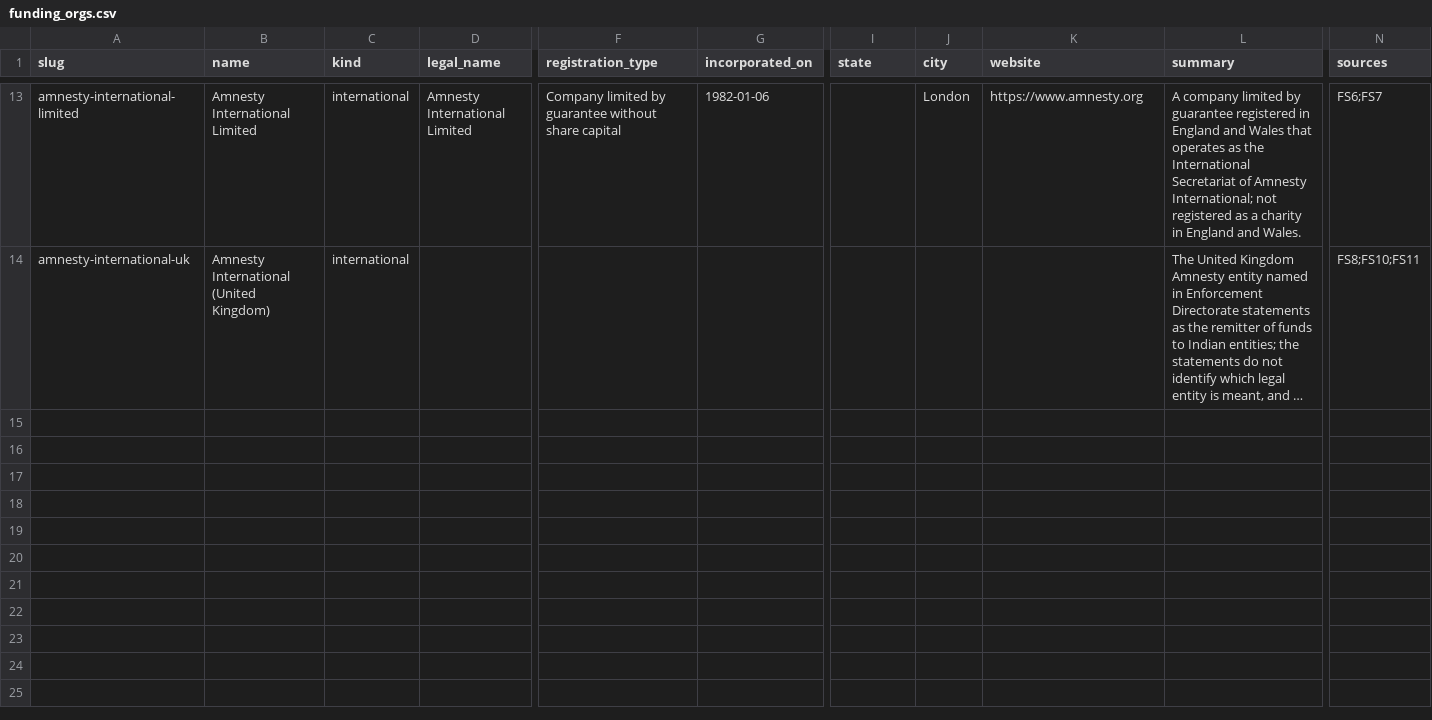
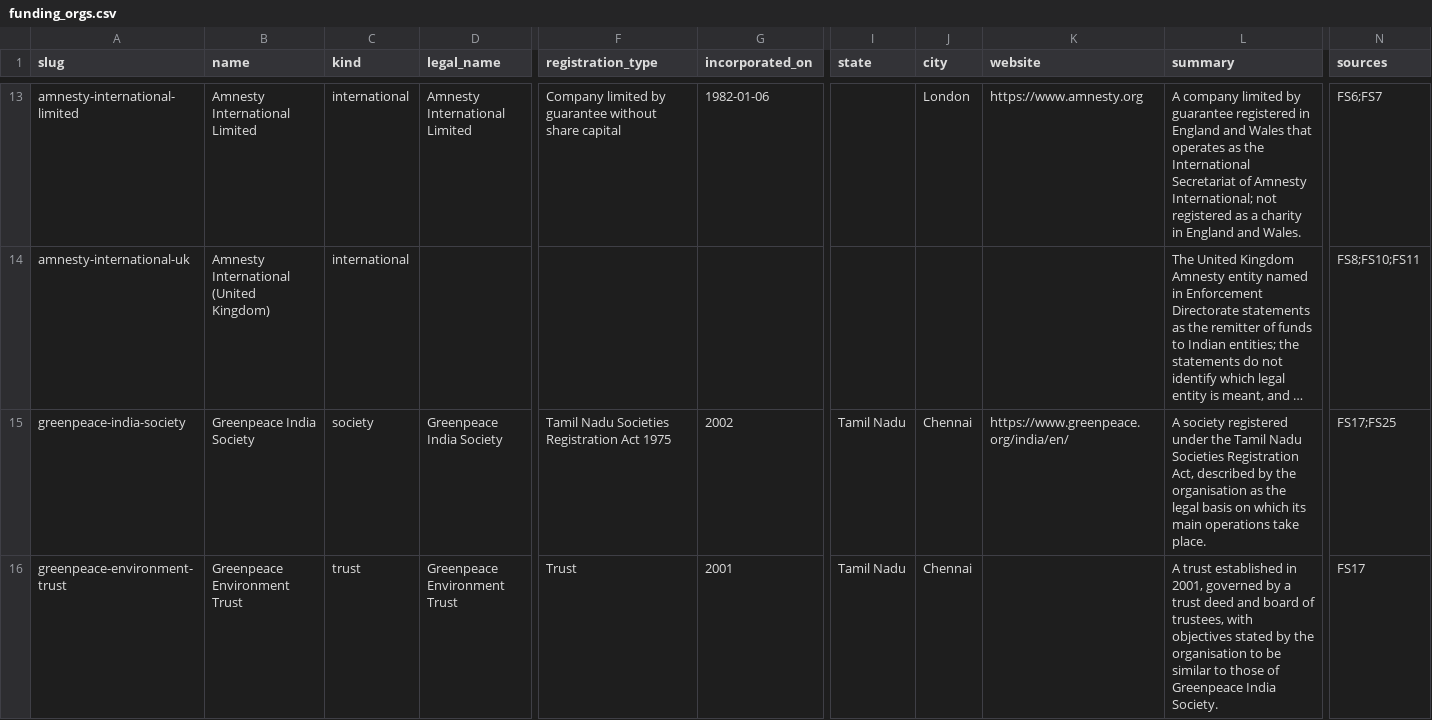
Before and after one commit to neginegineginegi/Aryavarta, a CSV file: data/inbox/funding_orgs.csv, drawn as a sheet; only a part is shown, gaps mark what is left out; long unchanged cells end in …; rows hold the shown columns only; the diff covers the shown part only; the diff names each change by its address in the sheet, - before the commit and + after, or states it on an @@ line.

```diff
--- a/data/inbox/funding_orgs.csv
+++ b/data/inbox/funding_orgs.csv
+row 15: greenpeace-india-society | Greenpeace India Society | society | Greenpeace India Society | Tamil Nadu Societies Registration Act 1975 | 2002 | Tamil Nadu | Chennai | https://www.greenpeace.org/india/en/ | A society registered under the Tamil Nadu Societies Registration Act, described by the organisation as the legal basis on which its main operations take place. | FS17;FS25
+row 16: greenpeace-environment-trust | Greenpeace Environment Trust | trust | Greenpeace Environment Trust | Trust | 2001 | Tamil Nadu | Chennai |  | A trust established in 2001, governed by a trust deed and board of trustees, with objectives stated by the organisation to be similar to those of Greenpeace India Society. | FS17
```
Also changed, not shown: 2 added rows elsewhere in this file, data/inbox/funding_board.csv, data/inbox/funding_fcra.csv, 5 other files.
